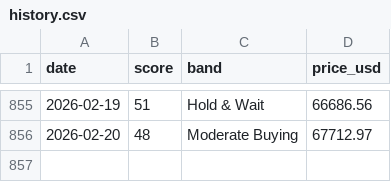
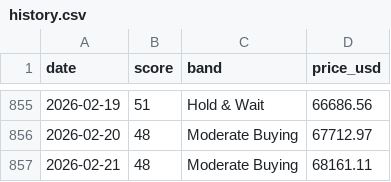
Before and after one commit to firemansghost/btc-risk-dashboard-V3, a CSV file: public/data/history.csv, drawn as a sheet; only a part is shown, gaps mark what is left out.

```diff
--- a/public/data/history.csv
+++ b/public/data/history.csv
@@ -856 +856,2 @@ date,score,band,price_usd
 2026-02-20,48,Moderate Buying,67712.97
+2026-02-21,48,Moderate Buying,68161.11
```
Also changed, not shown: public/data/factor_history.csv, public/signals/dxy_20d.csv, 23 other files.
